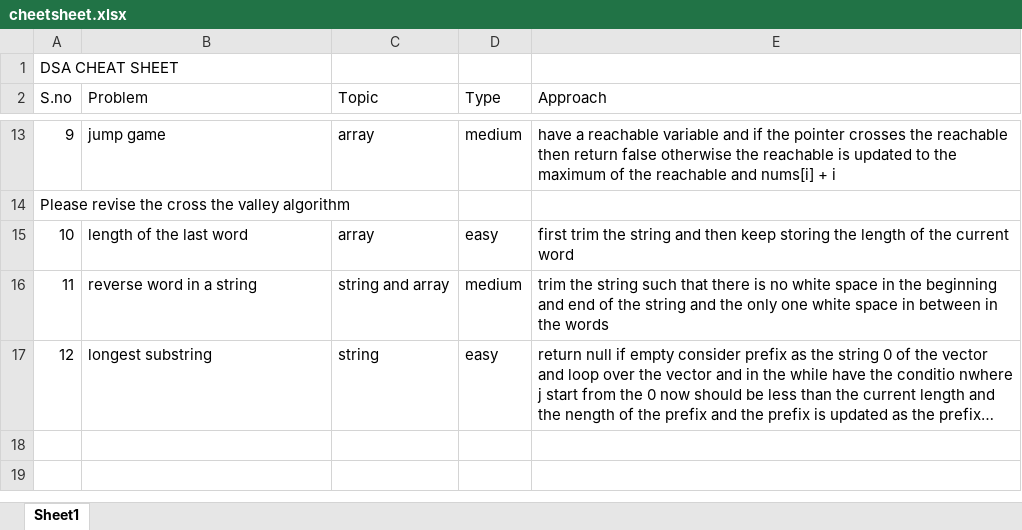
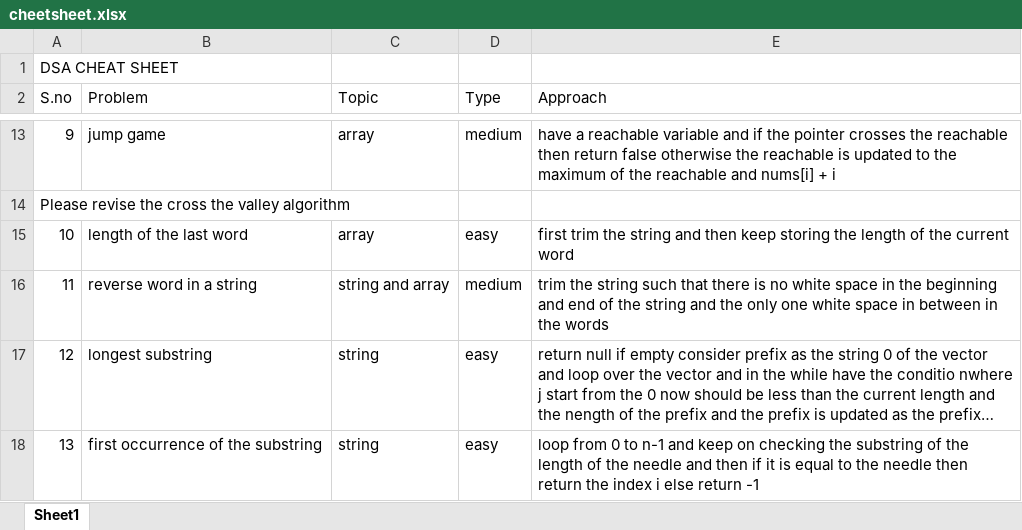
Before and after one commit to JaiBhalla03/dsa, an Excel workbook: cheetsheet.xlsx, sheet Sheet1, drawn as a sheet; only a part is shown, gaps mark what is left out; long unchanged cells end in …; values as stored, in another font and other column widths than the file's, no borders; the diff names each change by its address in the sheet, - before the commit and + after, or states it on an @@ line.

```diff
--- a/cheetsheet.xlsx (sheet Sheet1)
+++ b/cheetsheet.xlsx (sheet Sheet1)
+row 18: 13 | first occurrence of the substring | string | easy | loop from 0 to n-1 and keep on checking the substring of the length of the needle and then if it is equal to the needle then return the index i else return -1
```
Also changed, not shown: 1 other file.
